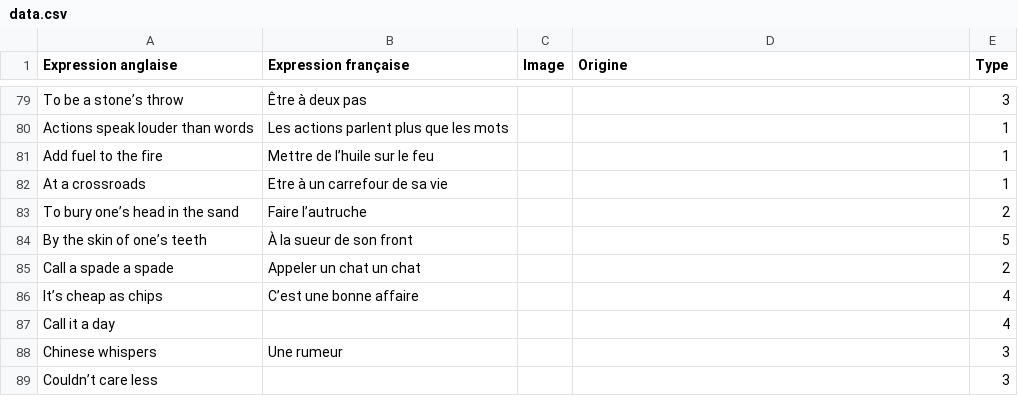
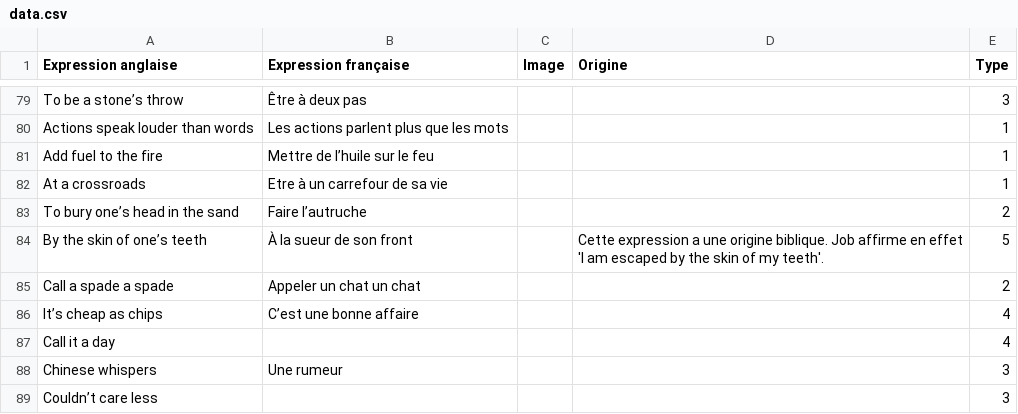
Before and after one commit to Nic0Fernandez/Opti-Duolingo, a CSV file: src/renderer/src/assets/data.csv, drawn as a sheet; only a part is shown, gaps mark what is left out; the diff covers the shown part only.

Commit message:
ajout some origines

```diff
--- a/src/renderer/src/assets/data.csv
+++ b/src/renderer/src/assets/data.csv
@@ -83,3 +83,3 @@ At a crossroads,Etre à un carrefour de sa vie,,,1
 To bury one’s head in the sand,Faire l’autruche,,,2
-By the skin of one’s teeth,À la sueur de son front,,,5
+By the skin of one’s teeth,À la sueur de son front,,Cette expression a une origine biblique. Job affirme en effet 'I am escaped by the skin of my teeth'.,5
 Call a spade a spade,Appeler un chat un chat,,,2
```
Also changed, not shown: 7 edited cells elsewhere in this file.
